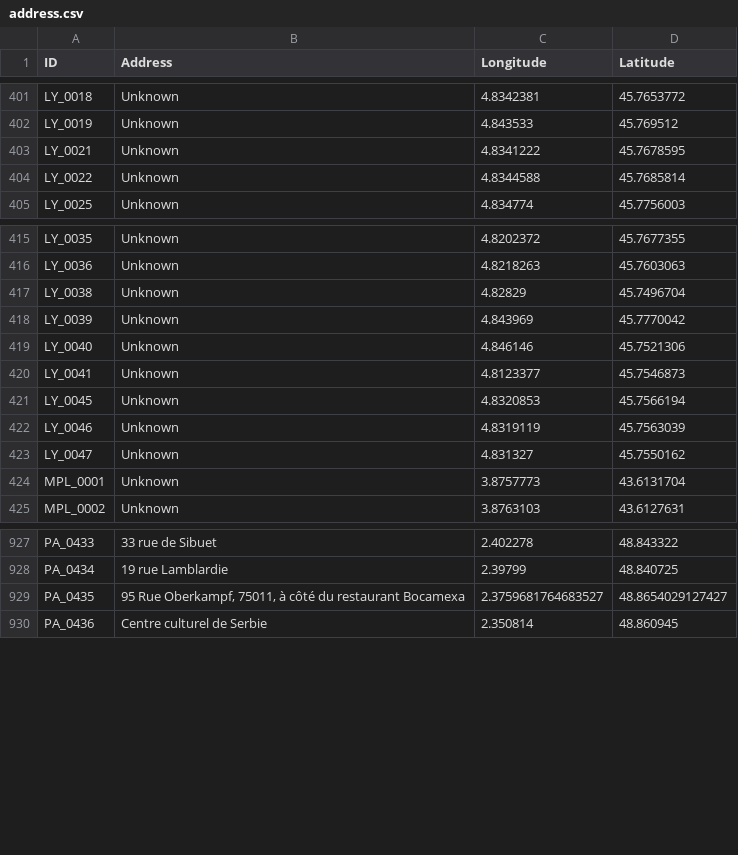
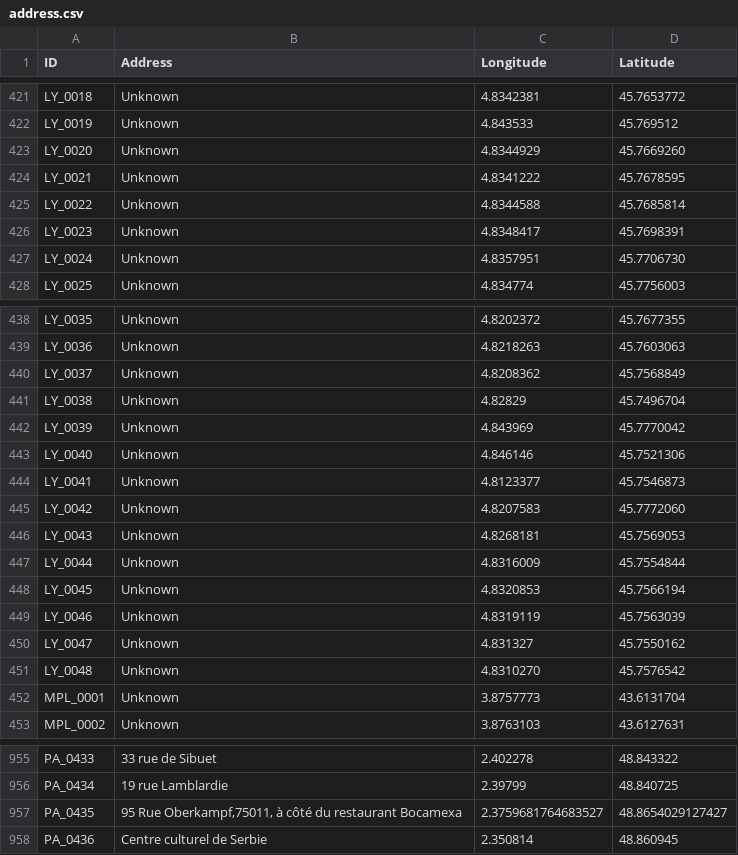
Before and after one commit to SHAO-Nuoya/Where-Are-My-INVADERS, a CSV file: data/address.csv, drawn as a sheet; only a part is shown, gaps mark what is left out; the diff covers the shown part only.

```diff
--- a/data/address.csv
+++ b/data/address.csv
@@ -402,4 +422,7 @@ LY_0018;Unknown;4.8342381;45.7653772
 LY_0019;Unknown;4.843533;45.769512
+LY_0020;Unknown;4.8344929;45.7669260
 LY_0021;Unknown;4.8341222;45.7678595
 LY_0022;Unknown;4.8344588;45.7685814
+LY_0023;Unknown;4.8348417;45.7698391
+LY_0024;Unknown;4.8357951;45.7706730
 LY_0025;Unknown;4.834774;45.7756003
@@ -416,2 +439,3 @@ LY_0035;Unknown;4.8202372;45.7677355
 LY_0036;Unknown;4.8218263;45.7603063
+LY_0037;Unknown;4.8208362;45.7568849
 LY_0038;Unknown;4.82829;45.7496704
@@ -420,2 +444,5 @@ LY_0040;Unknown;4.846146;45.7521306
 LY_0041;Unknown;4.8123377;45.7546873
+LY_0042;Unknown;4.8207583;45.7772060
+LY_0043;Unknown;4.8268181;45.7569053
+LY_0044;Unknown;4.8316009;45.7554844
 LY_0045;Unknown;4.8320853;45.7566194
@@ -423,2 +450,3 @@ LY_0046;Unknown;4.8319119;45.7563039
 LY_0047;Unknown;4.831327;45.7550162
+LY_0048;Unknown;4.8310270;45.7576542
 MPL_0001;Unknown;3.8757773;43.6131704
@@ -928,3 +956,3 @@ PA_0433;33 rue de Sibuet;2.402278;48.843322
 PA_0434;19 rue Lamblardie;2.39799;48.840725
-PA_0435;95 Rue Oberkampf, 75011, à côté du restaurant Bocamexa;2.3759681764683527;48.8654029127427
+PA_0435;95 Rue Oberkampf,75011, à côté du restaurant Bocamexa;2.3759681764683527;48.8654029127427
 PA_0436;Centre culturel de Serbie;2.350814;48.860945
```
Also changed, not shown: 20 added rows and 1 edited cell elsewhere in this file, data/info.csv, 1 other file.
